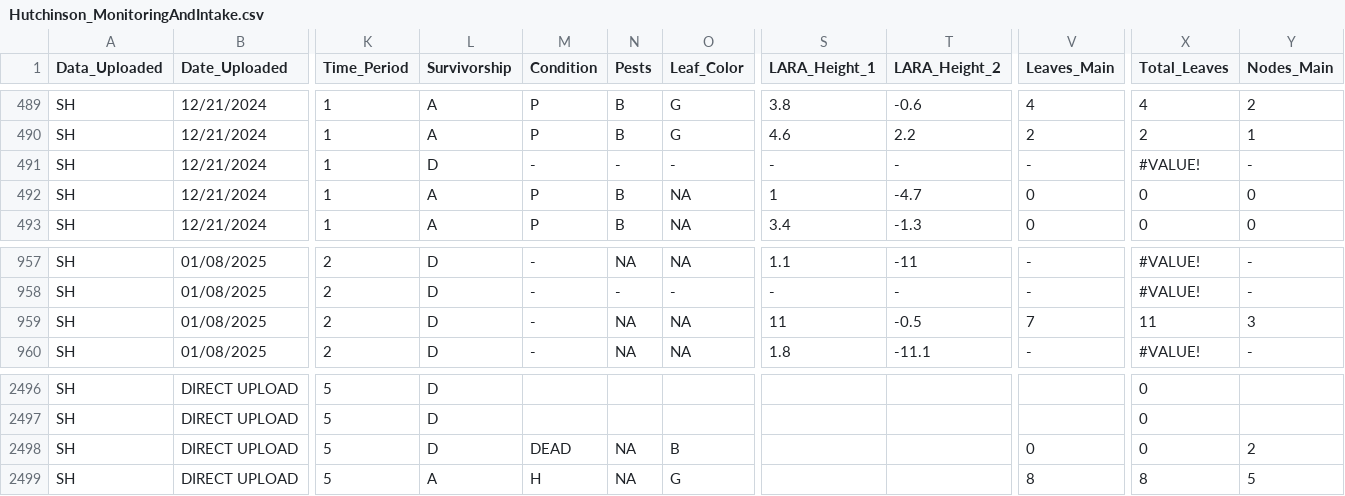
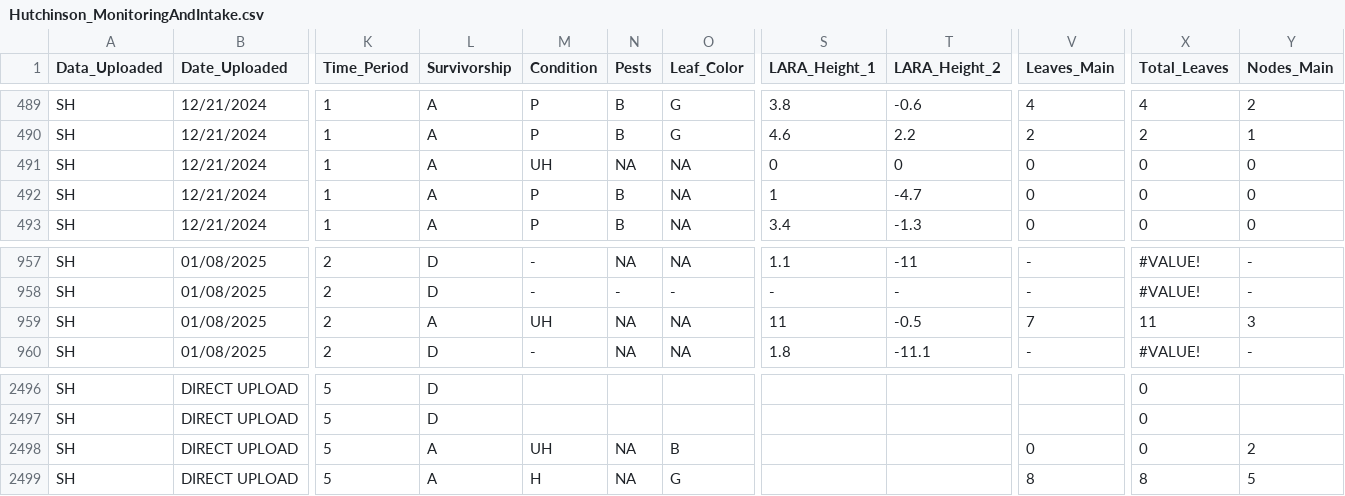
Before and after one commit to saraianh/SargMangs, a CSV file: Data/Hutchinson_MonitoringAndIntake.csv, drawn as a sheet; only a part is shown, gaps mark what is left out; the diff names each change by its address in the sheet, - before the commit and + after, or states it on an @@ line.

Commit message:
Edited this csv to fix the weird flags that were found. plants recorded as dead but then alive at all other time periods.

```diff
--- a/Data/Hutchinson_MonitoringAndIntake.csv
+++ b/Data/Hutchinson_MonitoringAndIntake.csv
-L491 (Survivorship): D
+L491 (Survivorship): A
-M491 (Condition): -
+M491 (Condition): UH
-N491 (Pests): -
+N491 (Pests): NA
-O491 (Leaf_Color): -
+O491 (Leaf_Color): NA
-S491 (LARA_Height_1): -
+S491 (LARA_Height_1): 0
-T491 (LARA_Height_2): -
+T491 (LARA_Height_2): 0
-V491 (Leaves_Main): -
+V491 (Leaves_Main): 0
-X491 (Total_Leaves): #VALUE!
+X491 (Total_Leaves): 0
-Y491 (Nodes_Main): -
+Y491 (Nodes_Main): 0
-L959 (Survivorship): D
+L959 (Survivorship): A
-M959 (Condition): -
+M959 (Condition): UH
-L2498 (Survivorship): D
+L2498 (Survivorship): A
-M2498 (Condition): DEAD
+M2498 (Condition): UH
```
